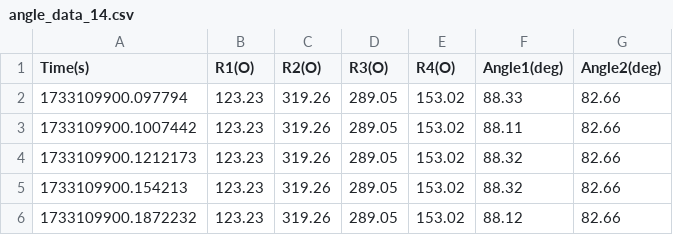
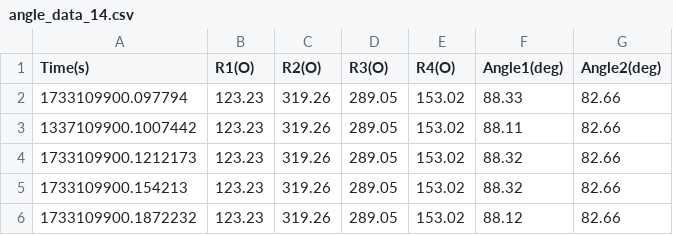
Before and after one commit to Wesleyan-Soft-Robots-Lab/ArduinoMotors, a CSV file: Data_collection/Angle_Data/angle_data_14.csv, drawn as a sheet; only a part is shown.

```diff
--- a/Data_collection/Angle_Data/angle_data_14.csv
+++ b/Data_collection/Angle_Data/angle_data_14.csv
@@ -2,3 +2,3 @@ Time(s),R1(O),R2(O),R3(O),R4(O),Angle1(deg),Angle2(deg)
 1733109900.097794,123.23,319.26,289.05,153.02,88.33,82.66
-1733109900.1007442,123.23,319.26,289.05,153.02,88.11,82.66
+1337109900.1007442,123.23,319.26,289.05,153.02,88.11,82.66
 1733109900.1212173,123.23,319.26,289.05,153.02,88.32,82.66
```
Also changed, not shown: 50 other files.
